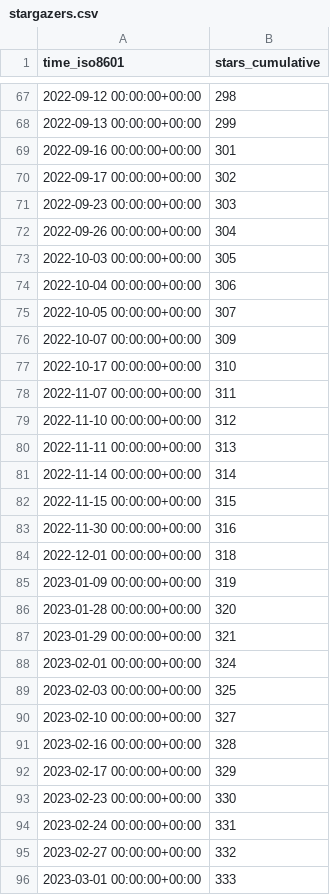
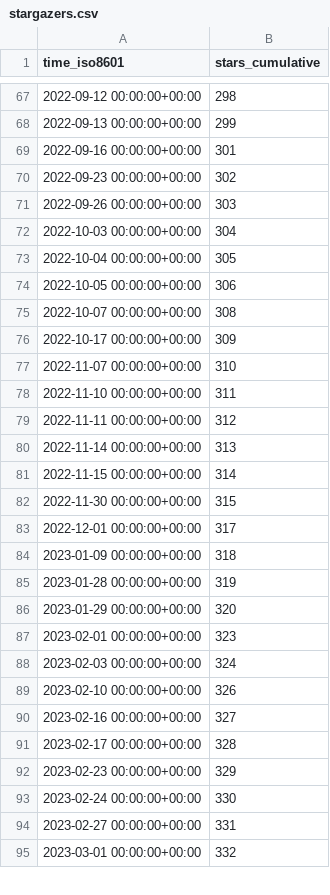
Before and after one commit to awslabs/aws-cloudsaga, a CSV file: awslabs/aws-cloudsaga/ghrs-data/stargazers.csv, drawn as a sheet; only a part is shown, gaps mark what is left out; the diff covers the shown part only.

```diff
--- a/awslabs/aws-cloudsaga/ghrs-data/stargazers.csv
+++ b/awslabs/aws-cloudsaga/ghrs-data/stargazers.csv
@@ -69,28 +69,27 @@ time_iso8601,stars_cumulative
 2022-09-16 00:00:00+00:00,301
-2022-09-17 00:00:00+00:00,302
-2022-09-23 00:00:00+00:00,303
-2022-09-26 00:00:00+00:00,304
-2022-10-03 00:00:00+00:00,305
-2022-10-04 00:00:00+00:00,306
-2022-10-05 00:00:00+00:00,307
-2022-10-07 00:00:00+00:00,309
-2022-10-17 00:00:00+00:00,310
-2022-11-07 00:00:00+00:00,311
-2022-11-10 00:00:00+00:00,312
-2022-11-11 00:00:00+00:00,313
-2022-11-14 00:00:00+00:00,314
-2022-11-15 00:00:00+00:00,315
-2022-11-30 00:00:00+00:00,316
-2022-12-01 00:00:00+00:00,318
-2023-01-09 00:00:00+00:00,319
-2023-01-28 00:00:00+00:00,320
-2023-01-29 00:00:00+00:00,321
-2023-02-01 00:00:00+00:00,324
-2023-02-03 00:00:00+00:00,325
-2023-02-10 00:00:00+00:00,327
-2023-02-16 00:00:00+00:00,328
-2023-02-17 00:00:00+00:00,329
-2023-02-23 00:00:00+00:00,330
-2023-02-24 00:00:00+00:00,331
-2023-02-27 00:00:00+00:00,332
-2023-03-01 00:00:00+00:00,333
+2022-09-23 00:00:00+00:00,302
+2022-09-26 00:00:00+00:00,303
+2022-10-03 00:00:00+00:00,304
+2022-10-04 00:00:00+00:00,305
+2022-10-05 00:00:00+00:00,306
+2022-10-07 00:00:00+00:00,308
+2022-10-17 00:00:00+00:00,309
+2022-11-07 00:00:00+00:00,310
+2022-11-10 00:00:00+00:00,311
+2022-11-11 00:00:00+00:00,312
+2022-11-14 00:00:00+00:00,313
+2022-11-15 00:00:00+00:00,314
+2022-11-30 00:00:00+00:00,315
+2022-12-01 00:00:00+00:00,317
+2023-01-09 00:00:00+00:00,318
+2023-01-28 00:00:00+00:00,319
+2023-01-29 00:00:00+00:00,320
+2023-02-01 00:00:00+00:00,323
+2023-02-03 00:00:00+00:00,324
+2023-02-10 00:00:00+00:00,326
+2023-02-16 00:00:00+00:00,327
+2023-02-17 00:00:00+00:00,328
+2023-02-23 00:00:00+00:00,329
+2023-02-24 00:00:00+00:00,330
+2023-02-27 00:00:00+00:00,331
+2023-03-01 00:00:00+00:00,332
```
Also changed, not shown: 128 edited cells elsewhere in this file.
